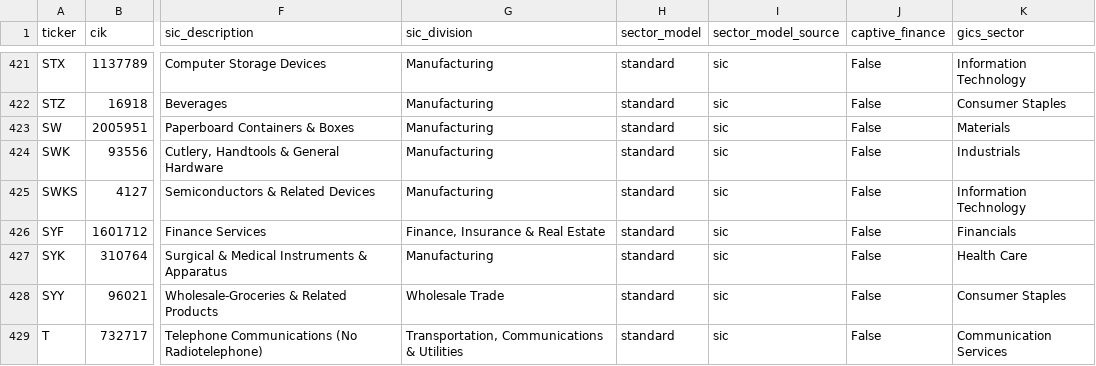
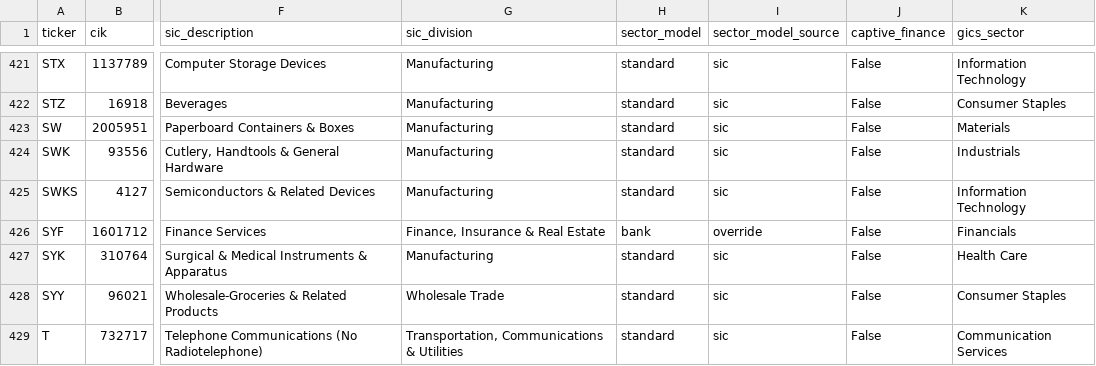
Before and after one commit to jbl2027/value-screener, a CSV file: data/universe.csv, drawn as a sheet; only a part is shown, gaps mark what is left out; the diff names each change by its address in the sheet, - before the commit and + after, or states it on an @@ line.

```diff
--- a/data/universe.csv
+++ b/data/universe.csv
-H426 (sector_model): standard
+H426 (sector_model): bank
-I426 (sector_model_source): sic
+I426 (sector_model_source): override
```
Also changed, not shown: data/fundamentals_summary.csv, data/mapping_report.csv, 8 other files.
